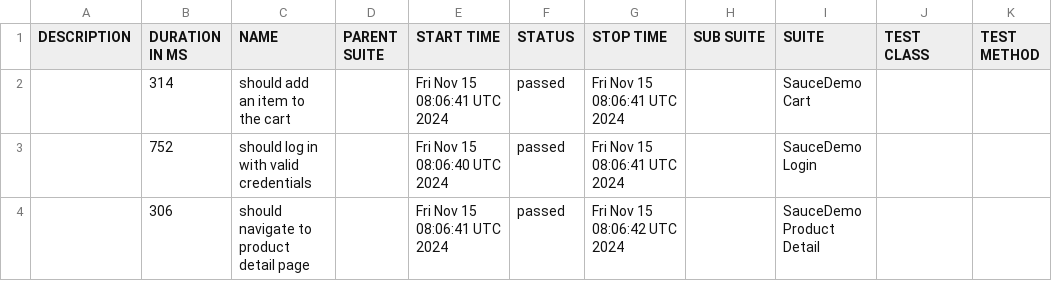
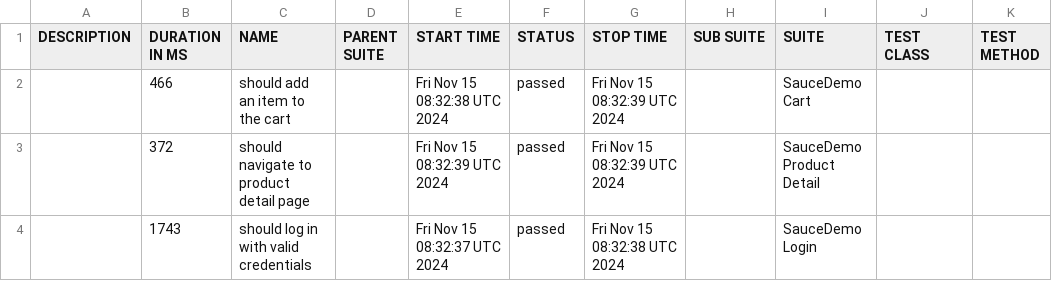
Before and after one commit to anxoportela/webdriverio-typescript-demo-gh-actions, a CSV file: data/suites.csv, drawn as a sheet.

```diff
--- a/data/suites.csv
+++ b/data/suites.csv
@@ -1,4 +1,4 @@
 "DESCRIPTION","DURATION IN MS","NAME","PARENT SUITE","START TIME","STATUS","STOP TIME","SUB SUITE","SUITE","TEST CLASS","TEST METHOD"
-"","314","should add an item to the cart","","Fri Nov 15 08:06:41 UTC 2024","passed","Fri Nov 15 08:06:41 UTC 2024","","SauceDemo Cart","",""
-"","752","should log in with valid credentials","","Fri Nov 15 08:06:40 UTC 2024","passed","Fri Nov 15 08:06:41 UTC 2024","","SauceDemo Login","",""
-"","306","should navigate to product detail page","","Fri Nov 15 08:06:41 UTC 2024","passed","Fri Nov 15 08:06:42 UTC 2024","","SauceDemo Product Detail","",""
+"","466","should add an item to the cart","","Fri Nov 15 08:32:38 UTC 2024","passed","Fri Nov 15 08:32:39 UTC 2024","","SauceDemo Cart","",""
+"","372","should navigate to product detail page","","Fri Nov 15 08:32:39 UTC 2024","passed","Fri Nov 15 08:32:39 UTC 2024","","SauceDemo Product Detail","",""
+"","1743","should log in with valid credentials","","Fri Nov 15 08:32:37 UTC 2024","passed","Fri Nov 15 08:32:38 UTC 2024","","SauceDemo Login","",""
```
Also changed, not shown: data/behaviors.csv, 28 other files.
